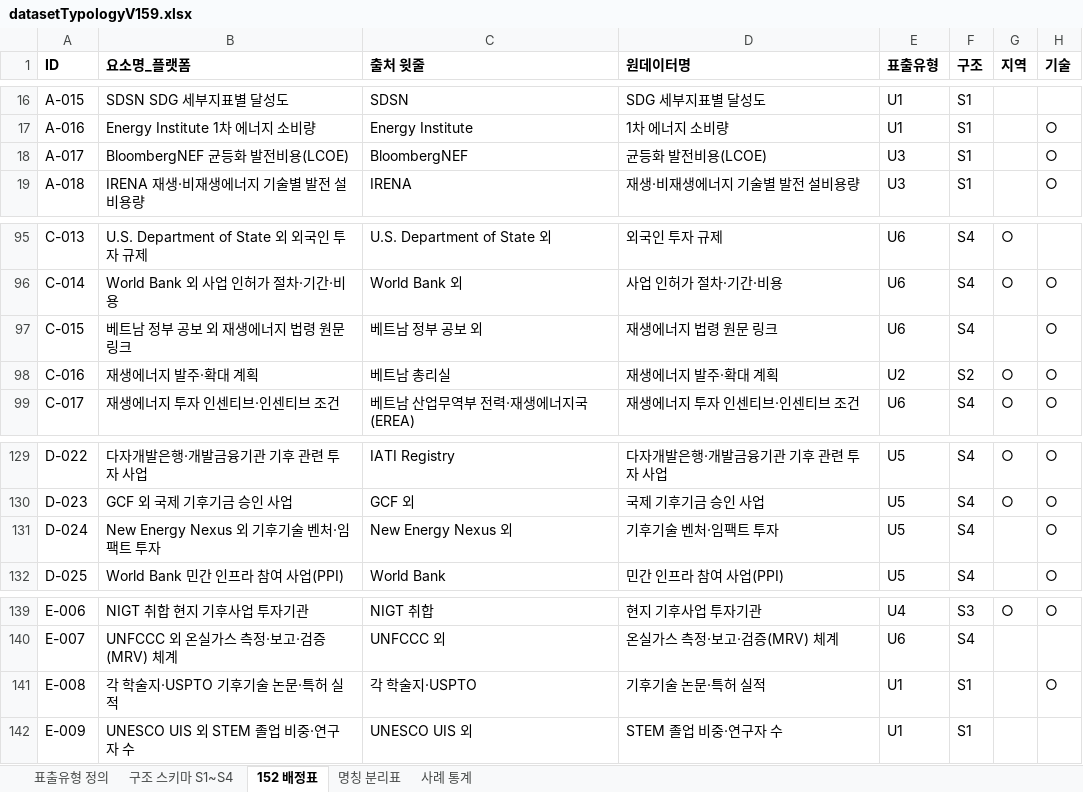
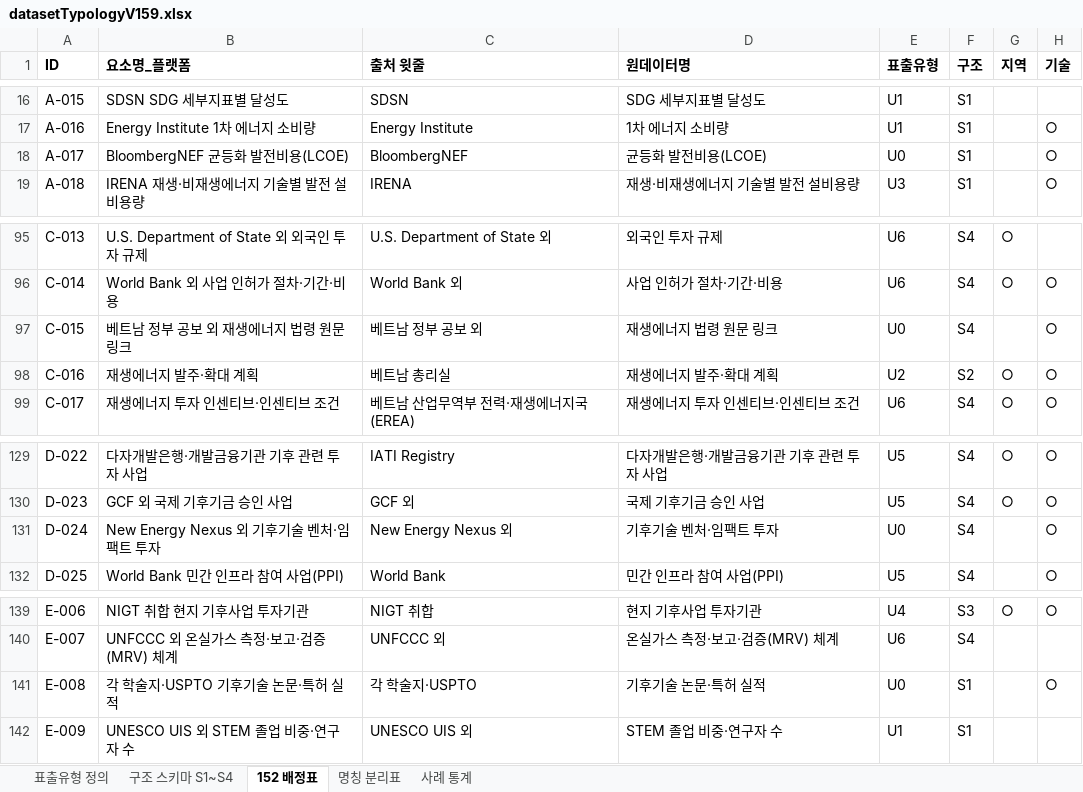
Before and after one commit to exoprime-sketch/nigtldcmap, an Excel workbook: docs/handoff/v159/datasetTypologyV159.xlsx, sheet 152 배정표, drawn as a sheet; only a part is shown, gaps mark what is left out; values as stored, in another font and other column widths than the file's, no borders; the diff names each change by its address in the sheet, - before the commit and + after, or states it on an @@ line.

```diff
--- a/docs/handoff/v159/datasetTypologyV159.xlsx (sheet 152 배정표)
+++ b/docs/handoff/v159/datasetTypologyV159.xlsx (sheet 152 배정표)
-E18 (표출유형): U3
+E18 (표출유형): U0
-E97 (표출유형): U6
+E97 (표출유형): U0
-E131 (표출유형): U5
+E131 (표출유형): U0
-E141 (표출유형): U1
+E141 (표출유형): U0
```
Also changed, not shown: sheet 표출유형 정의, 15 other files.
